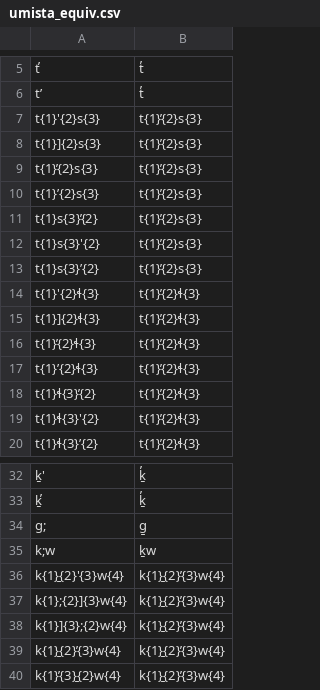
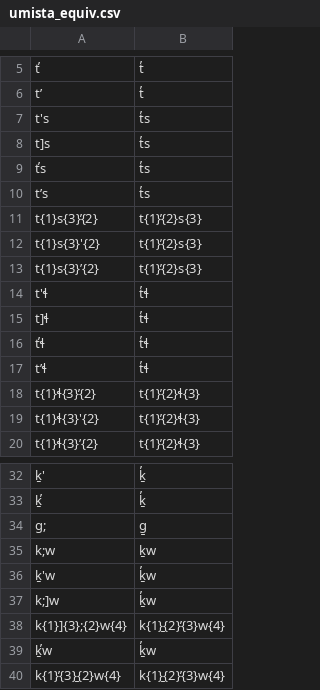
Before and after one commit to roedoejet/g2p, a CSV file: g2p/mappings/langs/kwk/umista_equiv.csv, drawn as a sheet; only a part is shown, gaps mark what is left out; removed rows and columns are numbered as before the commit, all else as after; the diff covers the shown part only; the diff names each change by its address in the sheet, - before the commit and + after, or states it on an @@ line.

```diff
--- a/g2p/mappings/langs/kwk/umista_equiv.csv
+++ b/g2p/mappings/langs/kwk/umista_equiv.csv
-row 7: t{1}'{2}s{3} | t{1}̓{2}s{3}
-row 8: t{1}]{2}s{3} | t{1}̓{2}s{3}
-row 9: t{1}̕{2}s{3} | t{1}̓{2}s{3}
-row 10: t{1}’{2}s{3} | t{1}̓{2}s{3}
+row 7: t's | t̓s
+row 8: t]s | t̓s
+row 9: t̕s | t̓s
+row 10: t’s | t̓s
-row 14: t{1}'{2}ɬ{3} | t{1}̓{2}ɬ{3}
-row 15: t{1}]{2}ɬ{3} | t{1}̓{2}ɬ{3}
-row 16: t{1}̕{2}ɬ{3} | t{1}̓{2}ɬ{3}
-row 17: t{1}’{2}ɬ{3} | t{1}̓{2}ɬ{3}
+row 14: t'ɬ | t̓ɬ
+row 15: t]ɬ | t̓ɬ
+row 16: t̕ɬ | t̓ɬ
+row 17: t’ɬ | t̓ɬ
-row 36: k{1}̱{2}'{3}w{4} | k{1}̱{2}̓{3}w{4}
-row 37: k{1};{2}]{3}w{4} | k{1}̱{2}̓{3}w{4}
+row 36: ḵ'w | ḵ̓w
+row 37: k;]w | ḵ̓w
-row 39: k{1}̱{2}̕{3}w{4} | k{1}̱{2}̓{3}w{4}
+row 39: ḵ̕w | ḵ̓w
```
Also changed, not shown: 13 added rows, 13 removed rows and 1 edited cell elsewhere in this file, g2p/mappings/langs/kwk/napa_equiv_ubc.csv, 1 other file.
